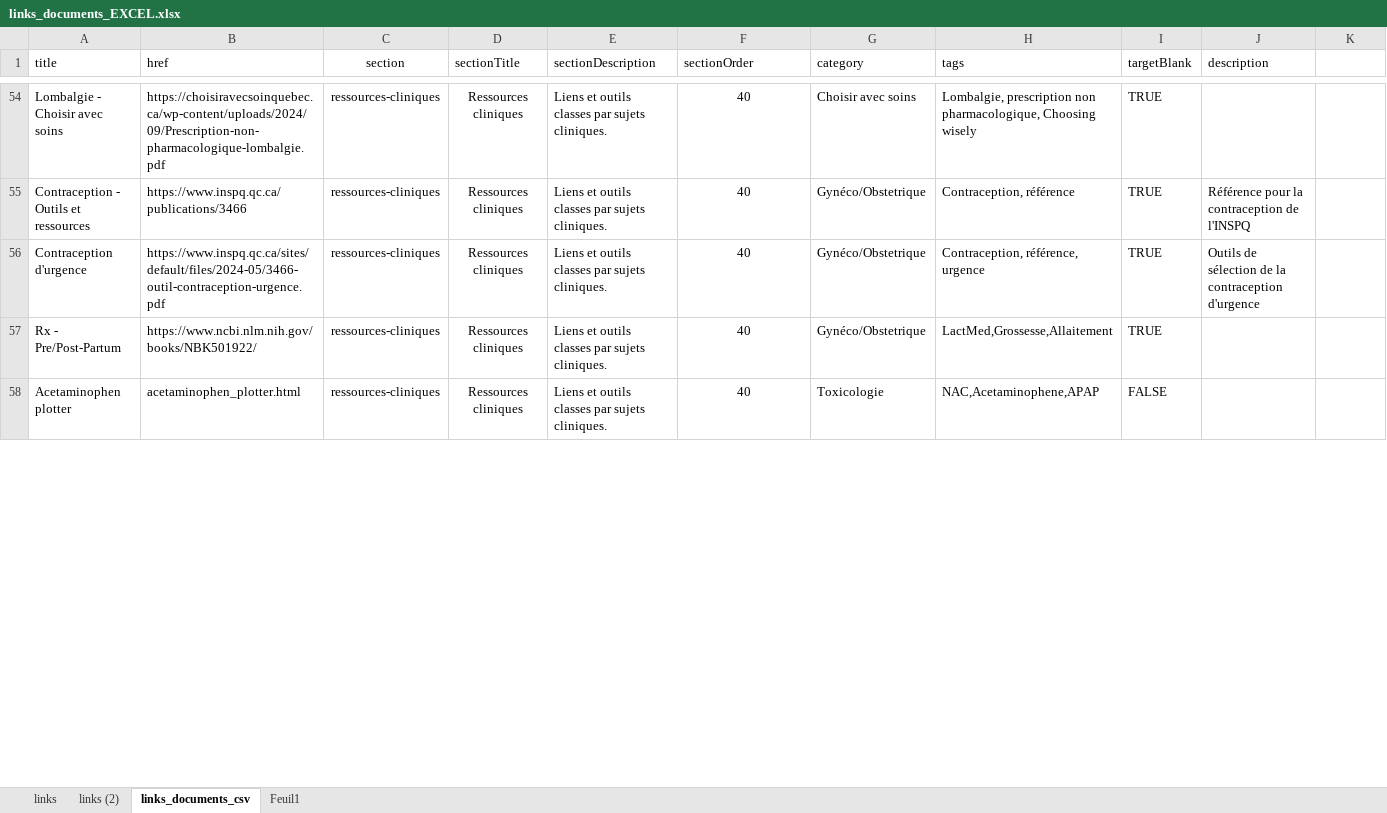
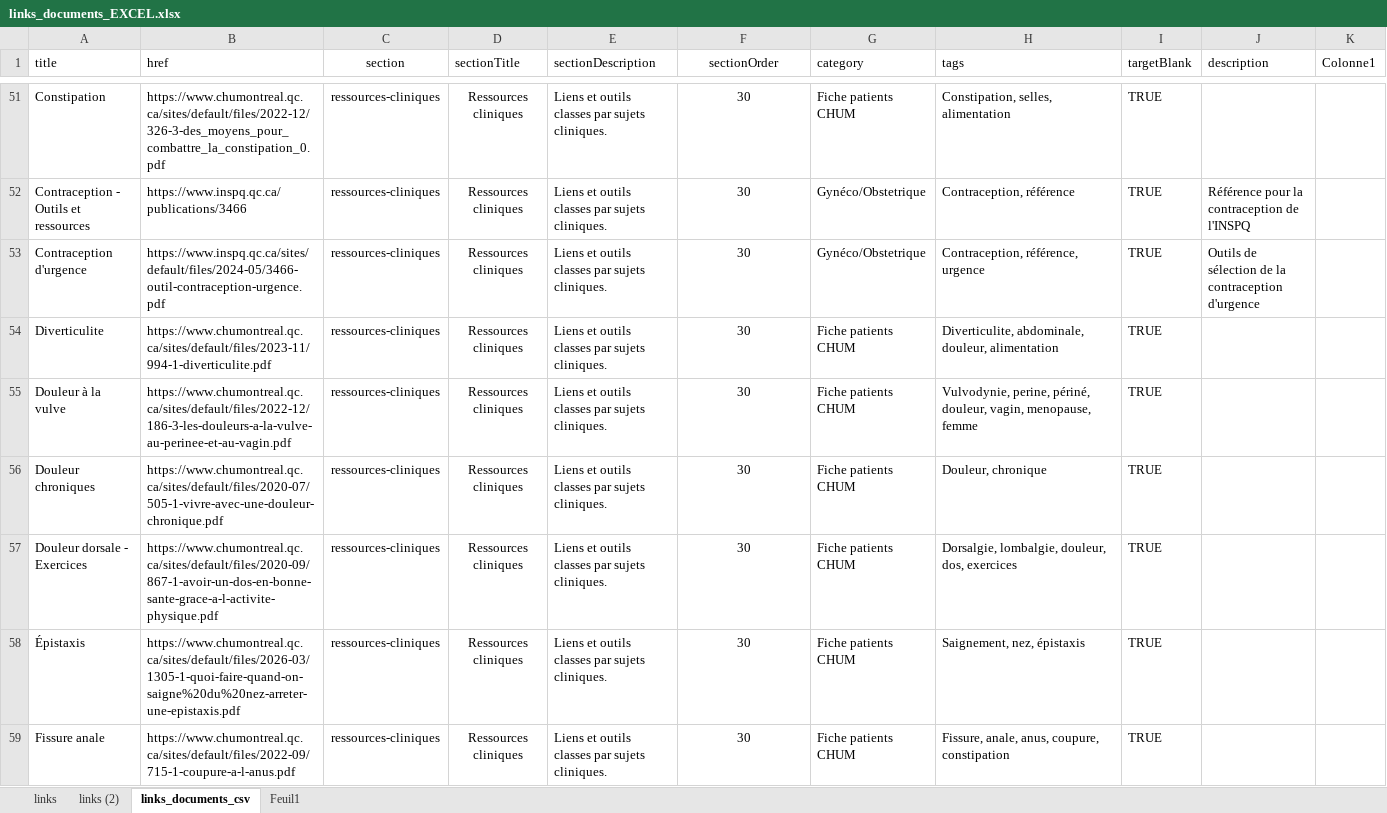
Before and after one commit to FuzzyCanta/emtools, an Excel workbook: Support/links_documents_EXCEL.xlsx, sheet links_documents_csv, drawn as a sheet; only a part is shown, gaps mark what is left out; values as stored, in another font and other column widths than the file's, no borders; table styles not drawn; removed rows and columns are numbered as before the commit, all else as after; the diff covers the shown part only; the diff names each change by its address in the sheet, - before the commit and + after, or states it on an @@ line.

Commit message:
Link update

```diff
--- a/Support/links_documents_EXCEL.xlsx (sheet links_documents_csv)
+++ b/Support/links_documents_EXCEL.xlsx (sheet links_documents_csv)
-F1 alignment: left
+F1 alignment: center
-K1: (empty)
+K1: Colonne1
-A51 (title): Lombalgie - Choisir avec soins
+A51 (title): Constipation
-B51 (href): https://choisiravecsoinquebec.ca/wp-content/uploads/2024/09/Prescription-non-pharmacologique-lombalgie.pdf
+B51 (href): https://www.chumontreal.qc.ca/sites/default/files/2022-12/326-3-des_moyens_pour_combattre_la_constipation_0.pdf
-F51:F53 (sectionOrder): 40
+F51:F53 (sectionOrder): 30
-G51 (category): Choisir avec soins
+G51 (category): Fiche patients CHUM
-H51 (tags): Lombalgie, prescription non pharmacologique, Choosing wisely
+H51 (tags): Constipation, selles, alimentation
+row 54: Diverticulite | https://www.chumontreal.qc.ca/sites/default/files/2023-11/994-1-diverticulite.pdf | ressources-cliniques | Ressources cliniques | Liens et outils classes par sujets cliniques. | 30 | Fiche patients CHUM | Diverticulite, abdominale, douleur, alimentation | TRUE
+row 55: Douleur à la vulve | https://www.chumontreal.qc.ca/sites/default/files/2022-12/186-3-les-douleurs-a-la-vulve-au-perinee-et-au-vagin.pdf | ressources-cliniques | Ressources cliniques | Liens et outils classes par sujets cliniques. | 30 | Fiche patients CHUM | Vulvodynie, perine, périné, douleur, vagin, menopause, femme | TRUE
+row 56: Douleur chroniques | https://www.chumontreal.qc.ca/sites/default/files/2020-07/505-1-vivre-avec-une-douleur-chronique.pdf | ressources-cliniques | Ressources cliniques | Liens et outils classes par sujets cliniques. | 30 | Fiche patients CHUM | Douleur, chronique | TRUE
-A57 (title): Rx - Pre/Post-Partum
+A57 (title): Douleur dorsale - Exercices
-B57 (href): https://www.ncbi.nlm.nih.gov/books/NBK501922/
+B57 (href): https://www.chumontreal.qc.ca/sites/default/files/2020-09/867-1-avoir-un-dos-en-bonne-sante-grace-a-l-activite-physique.pdf
-F57 (sectionOrder): 40
+F57 (sectionOrder): 30
-G57 (category): Gynéco/Obstetrique
+G57 (category): Fiche patients CHUM
-H57 (tags): LactMed,Grossesse,Allaitement
+H57 (tags): Dorsalgie, lombalgie, douleur, dos, exercices
-row 58: Acetaminophen plotter | acetaminophen_plotter.html | ressources-cliniques | Ressources cliniques | Liens et outils classes par sujets cliniques. | 40 | Toxicologie | NAC,Acetaminophene,APAP | FALSE
+row 58: Épistaxis | https://www.chumontreal.qc.ca/sites/default/files/2026-03/1305-1-quoi-faire-quand-on-saigne%20du%20nez-arreter-une-epistaxis.pdf | ressources-cliniques | Ressources cliniques | Liens et outils classes par sujets cliniques. | 30 | Fiche patients CHUM | Saignement, nez, épistaxis | TRUE
+row 59: Fissure anale | https://www.chumontreal.qc.ca/sites/default/files/2022-09/715-1-coupure-a-l-anus.pdf | ressources-cliniques | Ressources cliniques | Liens et outils classes par sujets cliniques. | 30 | Fiche patients CHUM | Fissure, anale, anus, coupure, constipation | TRUE
```
Also changed, not shown: 53 added rows, 26 removed rows and 230 edited cells elsewhere in this sheet, sheet Feuil1, 5 other files.
